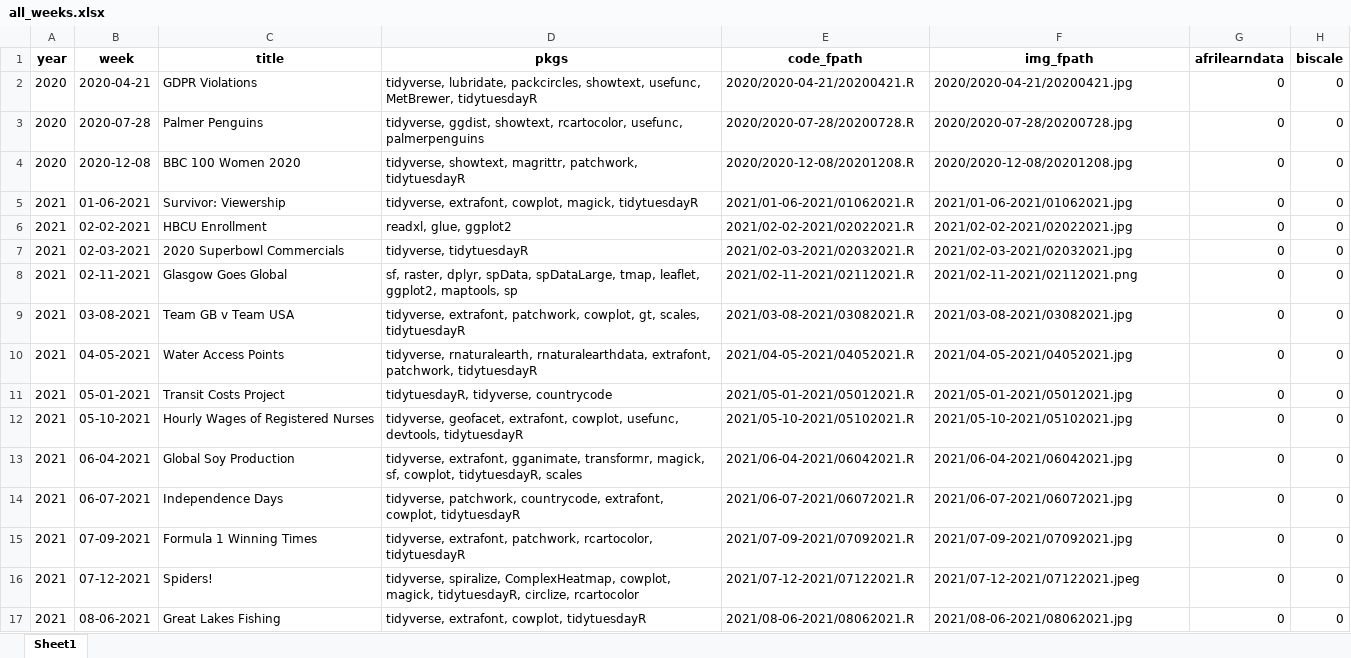
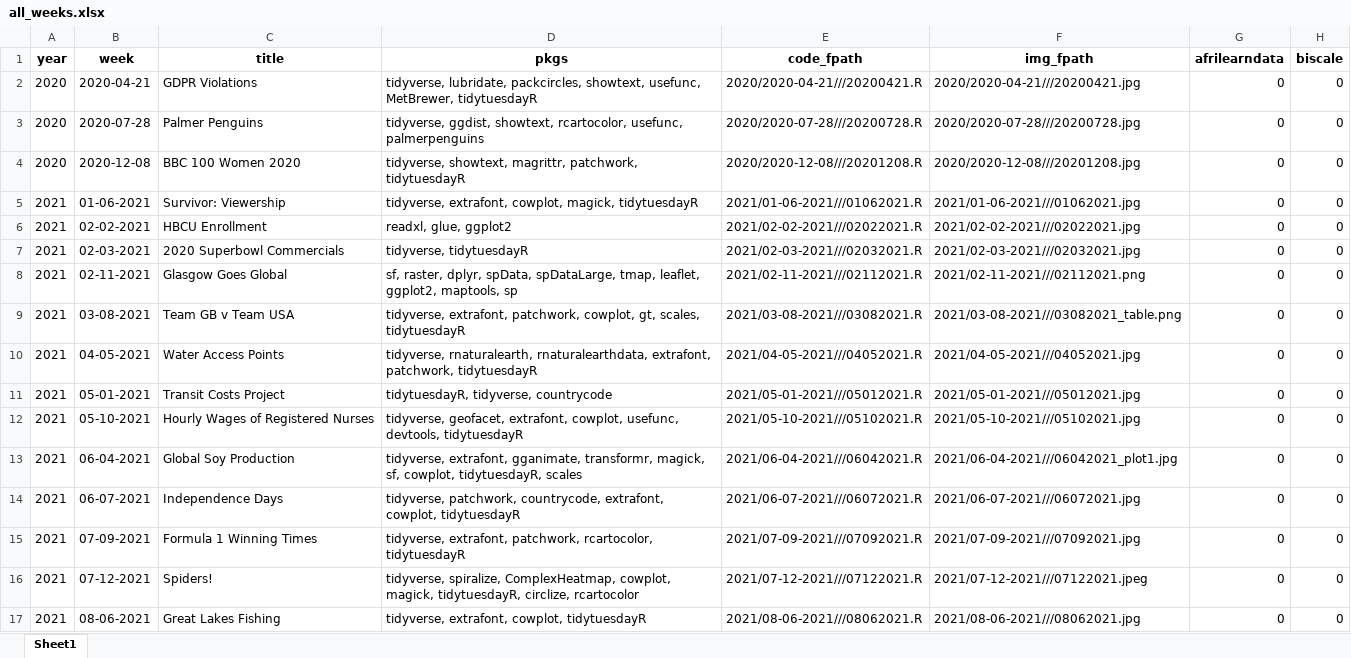
Before and after one commit to nrennie/tidytuesday, an Excel workbook: data/all_weeks.xlsx, sheet Sheet1, drawn as a sheet; only a part is shown; values as stored, in another font and other column widths than the file's, no borders; the diff covers the shown part only; the diff names each change by its address in the sheet, - before the commit and + after, or states it on an @@ line.

```diff
--- a/data/all_weeks.xlsx (sheet Sheet1)
+++ b/data/all_weeks.xlsx (sheet Sheet1)
-E2 (code_fpath): 2020/2020-04-21/20200421.R
+E2 (code_fpath): 2020/2020-04-21///20200421.R
-F2 (img_fpath): 2020/2020-04-21/20200421.jpg
+F2 (img_fpath): 2020/2020-04-21///20200421.jpg
-E3 (code_fpath): 2020/2020-07-28/20200728.R
+E3 (code_fpath): 2020/2020-07-28///20200728.R
-F3 (img_fpath): 2020/2020-07-28/20200728.jpg
+F3 (img_fpath): 2020/2020-07-28///20200728.jpg
-E4 (code_fpath): 2020/2020-12-08/20201208.R
+E4 (code_fpath): 2020/2020-12-08///20201208.R
-F4 (img_fpath): 2020/2020-12-08/20201208.jpg
+F4 (img_fpath): 2020/2020-12-08///20201208.jpg
-E5 (code_fpath): 2021/01-06-2021/01062021.R
+E5 (code_fpath): 2021/01-06-2021///01062021.R
-F5 (img_fpath): 2021/01-06-2021/01062021.jpg
+F5 (img_fpath): 2021/01-06-2021///01062021.jpg
-E6 (code_fpath): 2021/02-02-2021/02022021.R
+E6 (code_fpath): 2021/02-02-2021///02022021.R
-F6 (img_fpath): 2021/02-02-2021/02022021.jpg
+F6 (img_fpath): 2021/02-02-2021///02022021.jpg
-E7 (code_fpath): 2021/02-03-2021/02032021.R
+E7 (code_fpath): 2021/02-03-2021///02032021.R
-F7 (img_fpath): 2021/02-03-2021/02032021.jpg
+F7 (img_fpath): 2021/02-03-2021///02032021.jpg
-E8 (code_fpath): 2021/02-11-2021/02112021.R
+E8 (code_fpath): 2021/02-11-2021///02112021.R
-F8 (img_fpath): 2021/02-11-2021/02112021.png
+F8 (img_fpath): 2021/02-11-2021///02112021.png
-E9 (code_fpath): 2021/03-08-2021/03082021.R
+E9 (code_fpath): 2021/03-08-2021///03082021.R
-F9 (img_fpath): 2021/03-08-2021/03082021.jpg
+F9 (img_fpath): 2021/03-08-2021///03082021_table.png
-E10 (code_fpath): 2021/04-05-2021/04052021.R
+E10 (code_fpath): 2021/04-05-2021///04052021.R
-F10 (img_fpath): 2021/04-05-2021/04052021.jpg
+F10 (img_fpath): 2021/04-05-2021///04052021.jpg
-E11 (code_fpath): 2021/05-01-2021/05012021.R
+E11 (code_fpath): 2021/05-01-2021///05012021.R
-F11 (img_fpath): 2021/05-01-2021/05012021.jpg
+F11 (img_fpath): 2021/05-01-2021///05012021.jpg
-E12 (code_fpath): 2021/05-10-2021/05102021.R
+E12 (code_fpath): 2021/05-10-2021///05102021.R
-F12 (img_fpath): 2021/05-10-2021/05102021.jpg
+F12 (img_fpath): 2021/05-10-2021///05102021.jpg
-E13 (code_fpath): 2021/06-04-2021/06042021.R
+E13 (code_fpath): 2021/06-04-2021///06042021.R
-F13 (img_fpath): 2021/06-04-2021/06042021.jpg
+F13 (img_fpath): 2021/06-04-2021///06042021_plot1.jpg
-E14 (code_fpath): 2021/06-07-2021/06072021.R
+E14 (code_fpath): 2021/06-07-2021///06072021.R
-F14 (img_fpath): 2021/06-07-2021/06072021.jpg
+F14 (img_fpath): 2021/06-07-2021///06072021.jpg
-E15 (code_fpath): 2021/07-09-2021/07092021.R
+E15 (code_fpath): 2021/07-09-2021///07092021.R
-F15 (img_fpath): 2021/07-09-2021/07092021.jpg
+F15 (img_fpath): 2021/07-09-2021///07092021.jpg
-E16 (code_fpath): 2021/07-12-2021/07122021.R
+E16 (code_fpath): 2021/07-12-2021///07122021.R
-F16 (img_fpath): 2021/07-12-2021/07122021.jpeg
+F16 (img_fpath): 2021/07-12-2021///07122021.jpeg
-E17 (code_fpath): 2021/08-06-2021/08062021.R
+E17 (code_fpath): 2021/08-06-2021///08062021.R
-F17 (img_fpath): 2021/08-06-2021/08062021.jpg
+F17 (img_fpath): 2021/08-06-2021///08062021.jpg
```
Also changed, not shown: 313 edited cells elsewhere in this sheet, 1 other file.
